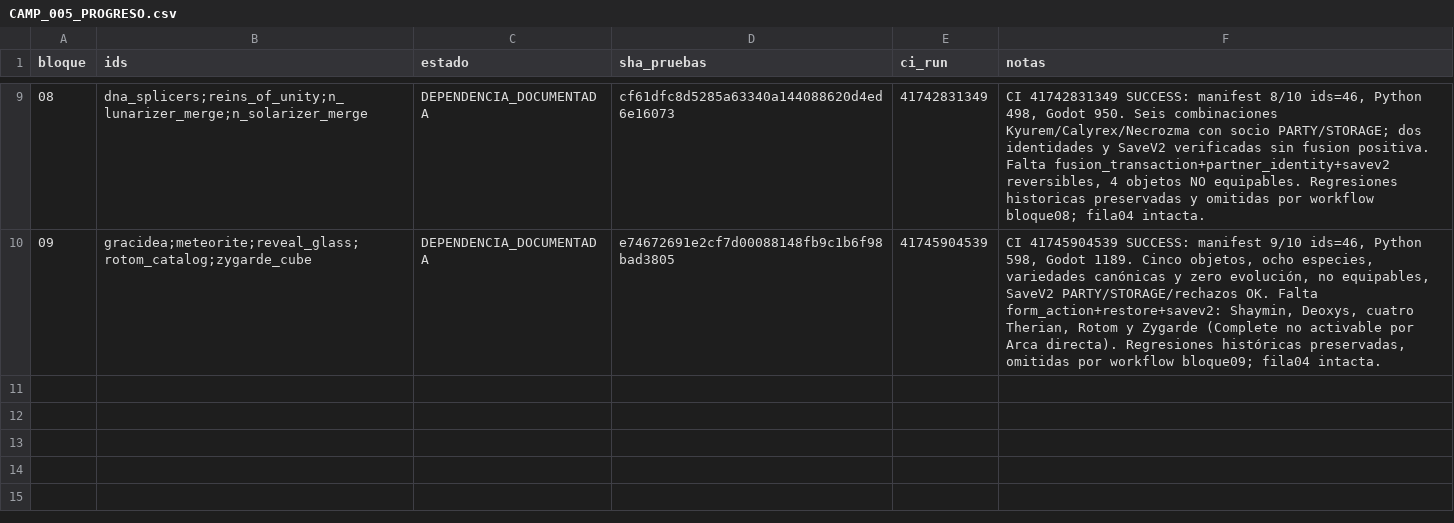
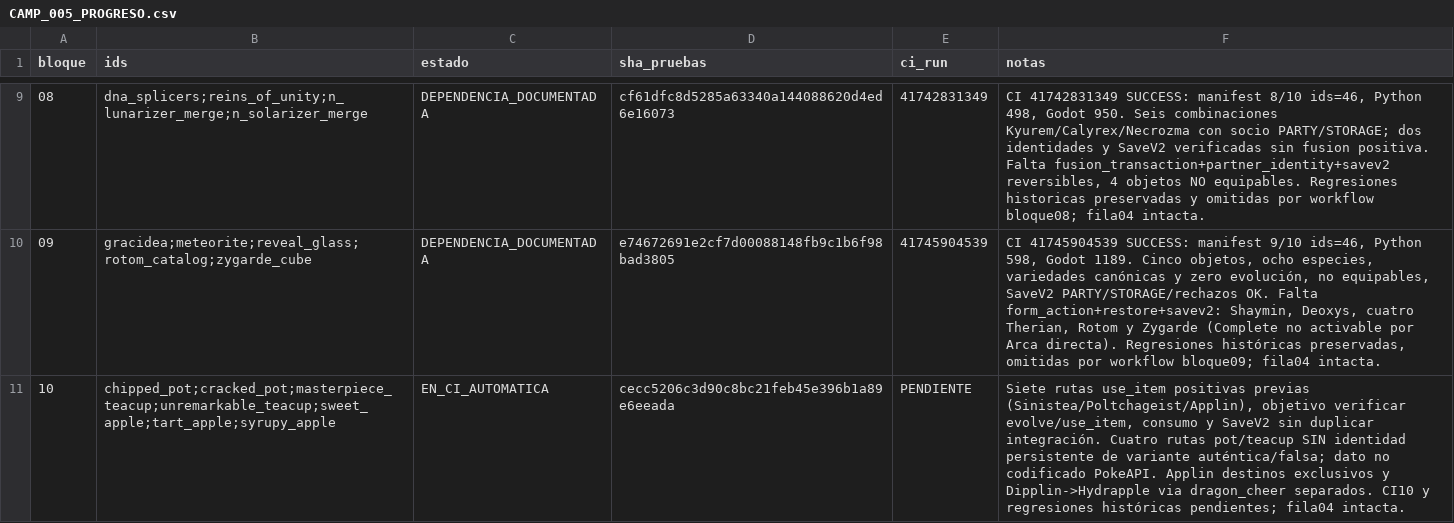
Before and after one commit to danielmariabardillo1412-creator/pokemon-calvo-, a CSV file: docs/coordination/items_parallel_v1/reports/W04/CAMP_005_PROGRESO.csv, drawn as a sheet; only a part is shown, gaps mark what is left out; the diff names each change by its address in the sheet, - before the commit and + after, or states it on an @@ line.

Commit message:
docs(w04 camp005): registrar último bloque10 rutas positivas y contrato de formas en CI

```diff
--- a/docs/coordination/items_parallel_v1/reports/W04/CAMP_005_PROGRESO.csv
+++ b/docs/coordination/items_parallel_v1/reports/W04/CAMP_005_PROGRESO.csv
+row 11: 10 | chipped_pot;cracked_pot;masterpiece_teacup;unremarkable_teacup;sweet_apple;tart_apple;syrupy_apple | EN_CI_AUTOMATICA | cecc5206c3d90c8bc21feb45e396b1a89e6eeada | PENDIENTE | Siete rutas use_item positivas previas (Sinistea/Poltchageist/Applin), objetivo verificar evolve/use_item, consumo y SaveV2 sin duplicar integración. Cuatro rutas pot/teacup SIN identidad persistente de variante auténtica/falsa; dato no codificado PokeAPI. Applin destinos exclusivos y Dipplin->Hydrapple via dragon_cheer separados. CI10 y regresiones históricas pendientes; fila04 intacta.
```
